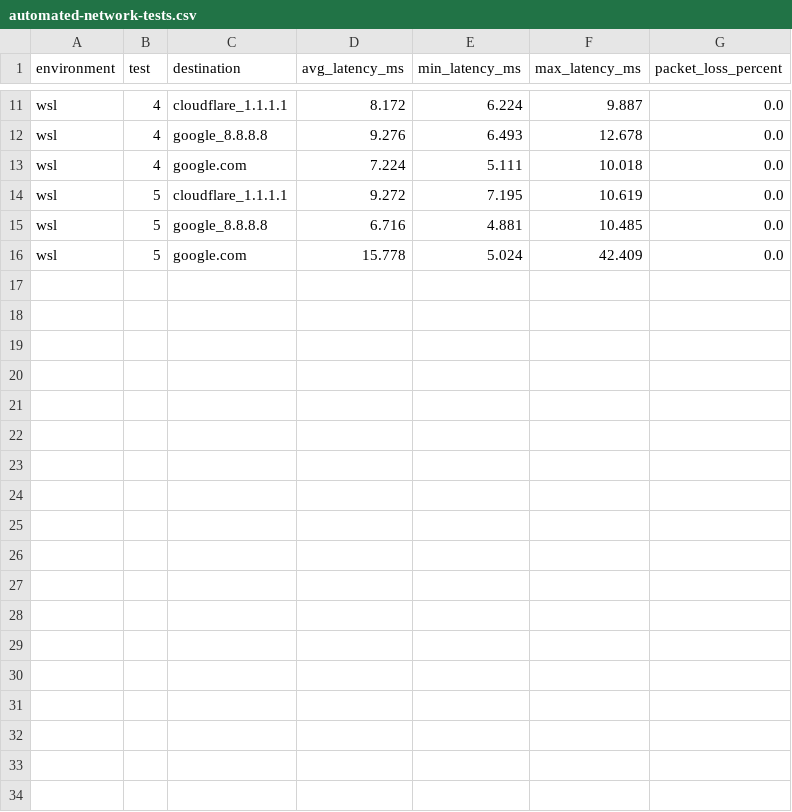
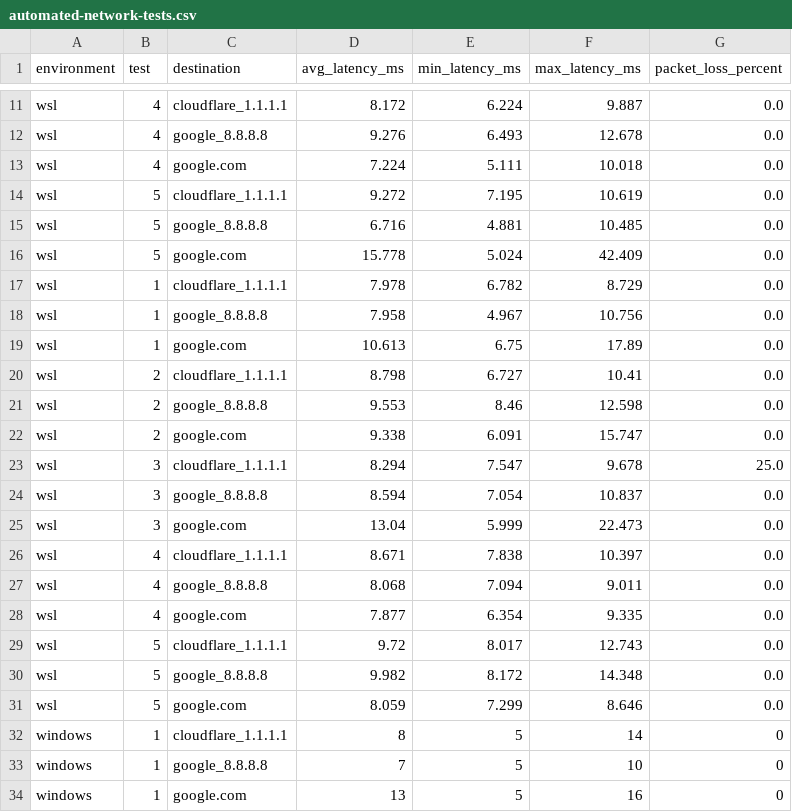
Before and after one commit to hasanm06/network-reliability-investigation, a CSV file: data/automated-network-tests.csv, drawn as a sheet; only a part is shown, gaps mark what is left out.

Commit message:
Add Windows vs WSL network reliability analysis

```diff
--- a/data/automated-network-tests.csv
+++ b/data/automated-network-tests.csv
@@ -16 +16,19 @@ wsl,5,google_8.8.8.8,6.716,4.881,10.485,0.0
 wsl,5,google.com,15.778,5.024,42.409,0.0
+wsl,1,cloudflare_1.1.1.1,7.978,6.782,8.729,0.0
+wsl,1,google_8.8.8.8,7.958,4.967,10.756,0.0
+wsl,1,google.com,10.613,6.75,17.89,0.0
+wsl,2,cloudflare_1.1.1.1,8.798,6.727,10.41,0.0
+wsl,2,google_8.8.8.8,9.553,8.46,12.598,0.0
+wsl,2,google.com,9.338,6.091,15.747,0.0
+wsl,3,cloudflare_1.1.1.1,8.294,7.547,9.678,25.0
+wsl,3,google_8.8.8.8,8.594,7.054,10.837,0.0
+wsl,3,google.com,13.04,5.999,22.473,0.0
+wsl,4,cloudflare_1.1.1.1,8.671,7.838,10.397,0.0
+wsl,4,google_8.8.8.8,8.068,7.094,9.011,0.0
+wsl,4,google.com,7.877,6.354,9.335,0.0
+wsl,5,cloudflare_1.1.1.1,9.72,8.017,12.743,0.0
+wsl,5,google_8.8.8.8,9.982,8.172,14.348,0.0
+wsl,5,google.com,8.059,7.299,8.646,0.0
+windows,1,cloudflare_1.1.1.1,8,5,14,0
+windows,1,google_8.8.8.8,7,5,10,0
+windows,1,google.com,13,5,16,0
```
Also changed, not shown: 3 other files.
